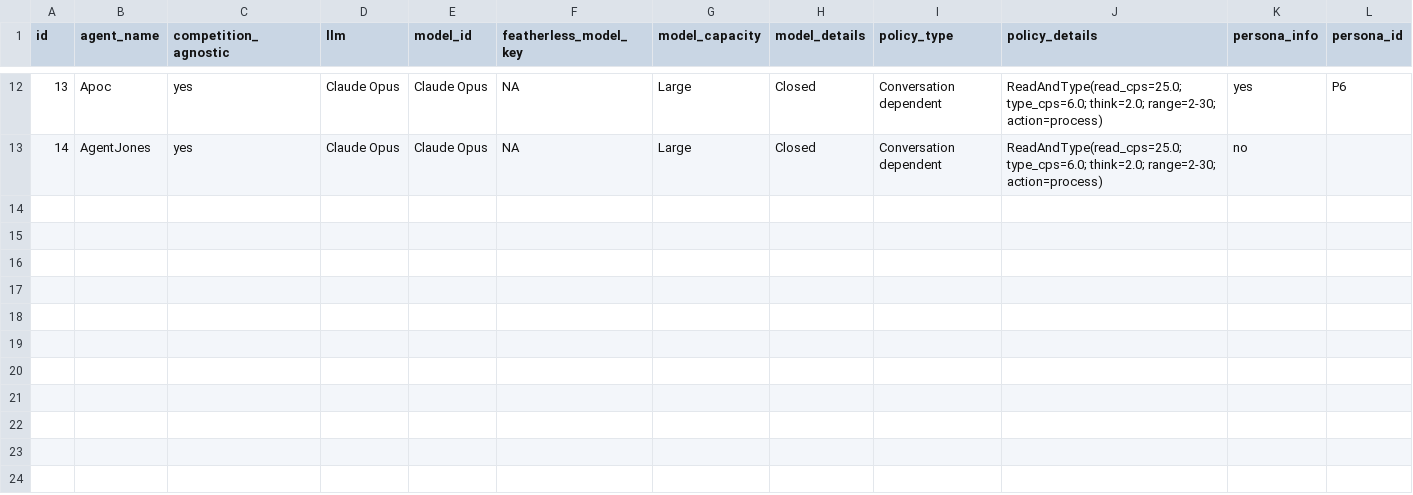
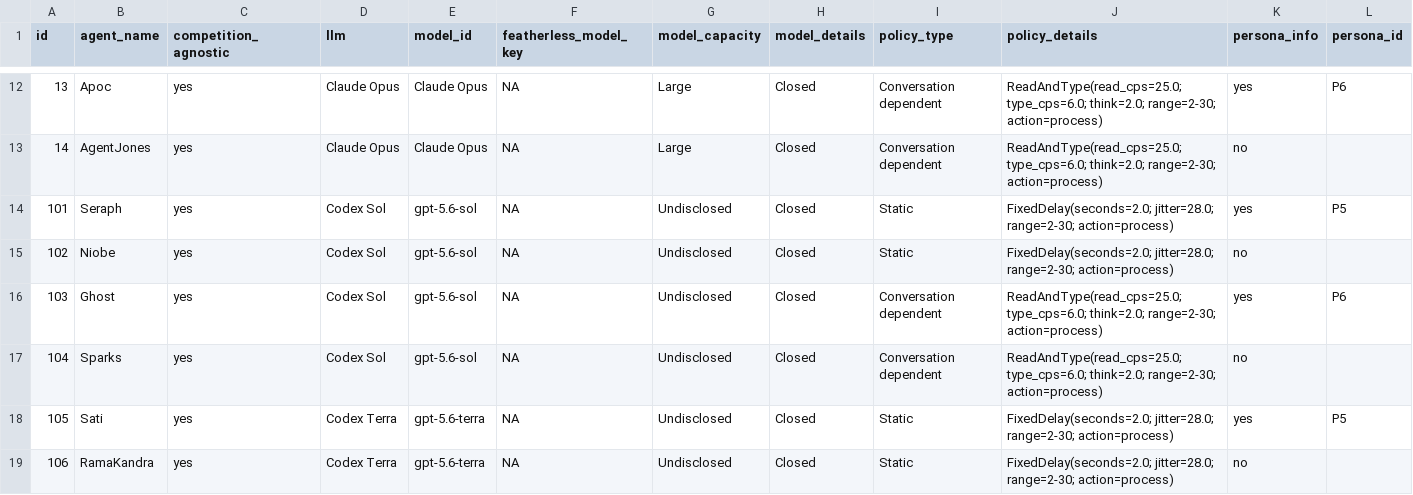
Before and after one commit to gnekt/The-Turing-Hotel-Competition-Code, a CSV file: christian_compt_setup.csv, drawn as a sheet; only a part is shown, gaps mark what is left out; rows hold the shown columns only; the diff covers the shown part only; the diff names each change by its address in the sheet, - before the commit and + after, or states it on an @@ line.

```diff
--- a/christian_compt_setup.csv
+++ b/christian_compt_setup.csv
+row 14: 101 | Seraph | yes | Codex Sol | gpt-5.6-sol | NA | Undisclosed | Closed | Static | FixedDelay(seconds=2.0; jitter=28.0; range=2-30; action=process) | yes | P5
+row 15: 102 | Niobe | yes | Codex Sol | gpt-5.6-sol | NA | Undisclosed | Closed | Static | FixedDelay(seconds=2.0; jitter=28.0; range=2-30; action=process) | no
+row 16: 103 | Ghost | yes | Codex Sol | gpt-5.6-sol | NA | Undisclosed | Closed | Conversation dependent | ReadAndType(read_cps=25.0; type_cps=6.0; think=2.0; range=2-30; action=process) | yes | P6
+row 17: 104 | Sparks | yes | Codex Sol | gpt-5.6-sol | NA | Undisclosed | Closed | Conversation dependent | ReadAndType(read_cps=25.0; type_cps=6.0; think=2.0; range=2-30; action=process) | no
+row 18: 105 | Sati | yes | Codex Terra | gpt-5.6-terra | NA | Undisclosed | Closed | Static | FixedDelay(seconds=2.0; jitter=28.0; range=2-30; action=process) | yes | P5
+row 19: 106 | RamaKandra | yes | Codex Terra | gpt-5.6-terra | NA | Undisclosed | Closed | Static | FixedDelay(seconds=2.0; jitter=28.0; range=2-30; action=process) | no
```
Also changed, not shown: 6 added rows elsewhere in this file, christian_compt_setup_100_humans.csv, christian_compt_setup_50_humans.csv, 12 other files.
